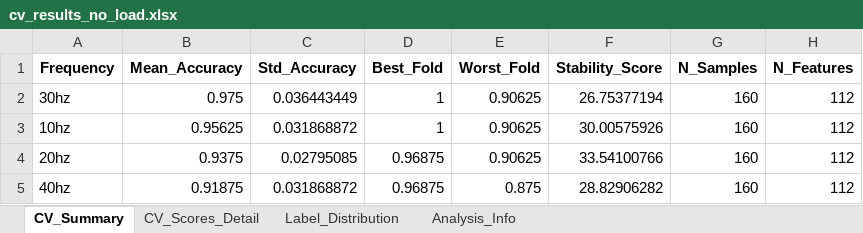
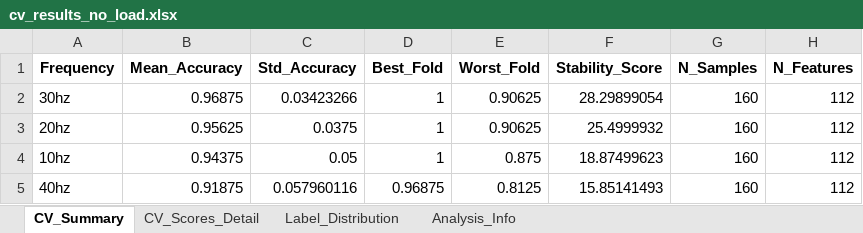
Before and after one commit to efvai/health-asyn-ml, an Excel workbook: notebooks/test_output/cv_results_no_load.xlsx, sheet CV_Summary, drawn as a sheet; values as stored, in another font and other column widths than the file's, no borders; removed rows and columns are numbered as before the commit, all else as after; the diff names each change by its address in the sheet, - before the commit and + after, or states it on an @@ line.

```diff
--- a/notebooks/test_output/cv_results_no_load.xlsx (sheet CV_Summary)
+++ b/notebooks/test_output/cv_results_no_load.xlsx (sheet CV_Summary)
-B2 (Mean_Accuracy): 0.975
+B2 (Mean_Accuracy): 0.96875
-C2 (Std_Accuracy): 0.036443449
+C2 (Std_Accuracy): 0.03423266
-F2 (Stability_Score): 26.75377194
+F2 (Stability_Score): 28.29899054
-row 3: 10hz | 0.95625 | 0.031868872 | 1 | 0.90625 | 30.00575926 | 160 | 112
-B3 (Mean_Accuracy): 0.9375
+B3 (Mean_Accuracy): 0.95625
-C3 (Std_Accuracy): 0.02795085
+C3 (Std_Accuracy): 0.0375
-D3 (Best_Fold): 0.96875
+D3 (Best_Fold): 1
-F3 (Stability_Score): 33.54100766
+F3 (Stability_Score): 25.4999932
+row 4: 10hz | 0.94375 | 0.05 | 1 | 0.875 | 18.87499623 | 160 | 112
-C5 (Std_Accuracy): 0.031868872
+C5 (Std_Accuracy): 0.057960116
-E5 (Worst_Fold): 0.875
+E5 (Worst_Fold): 0.8125
-F5 (Stability_Score): 28.82906282
+F5 (Stability_Score): 15.85141493
```
Also changed, not shown: sheet CV_Scores_Detail, sheet Analysis_Info, notebooks/test_output/oob_vs_shap_comparison_no_load.xlsx, notebooks/test_output/shap_per_class_10hz_no_load.xlsx, 8 other files.
